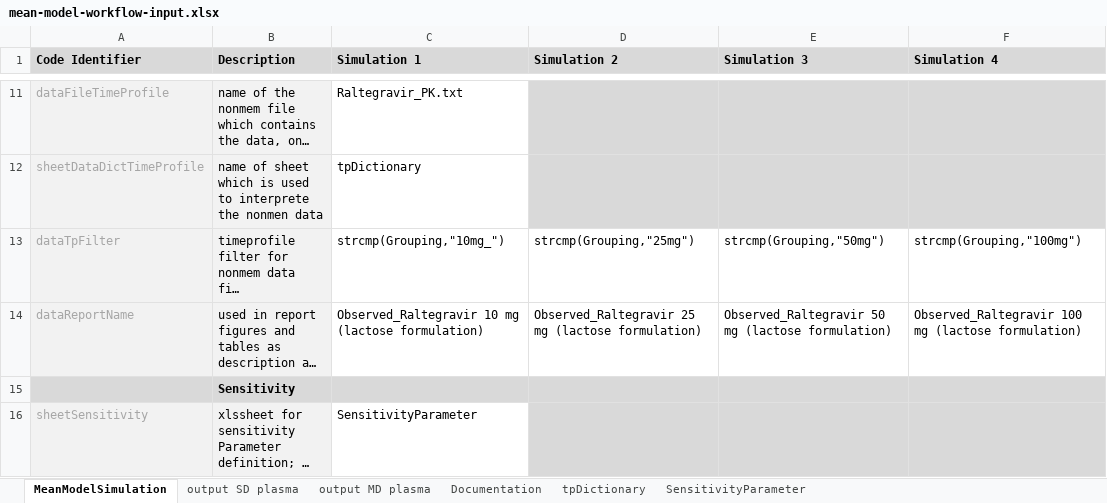
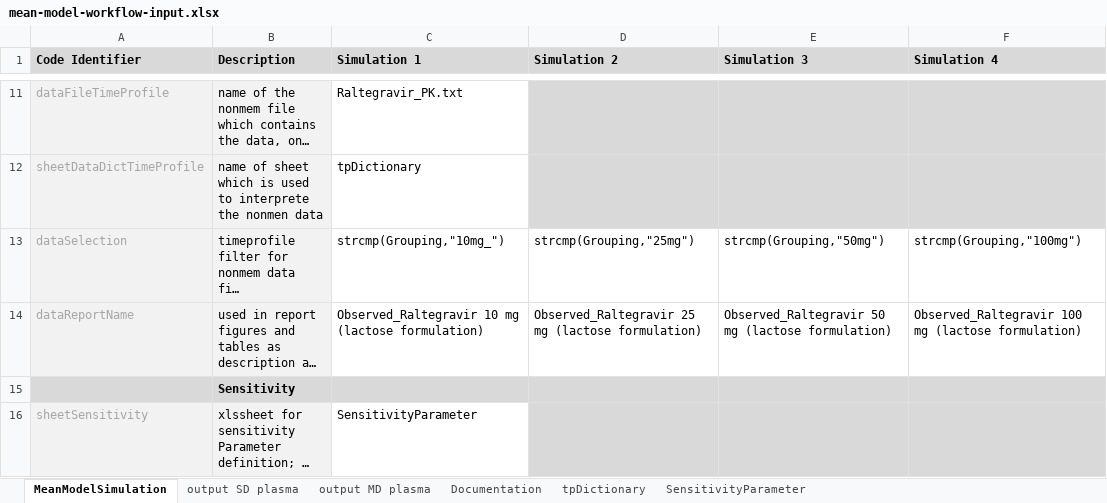
Before and after one commit to Open-Systems-Pharmacology/OSPSuite.ReportingEngine, an Excel workbook: inst/extdata/mean-model-workflow-input.xlsx, sheet MeanModelSimulation, drawn as a sheet; only a part is shown, gaps mark what is left out; long unchanged cells end in …; values as stored, in another font and other column widths than the file's, no borders; the diff covers the shown part only; the diff names each change by its address in the sheet, - before the commit and + after, or states it on an @@ line.

```diff
--- a/inst/extdata/mean-model-workflow-input.xlsx (sheet MeanModelSimulation)
+++ b/inst/extdata/mean-model-workflow-input.xlsx (sheet MeanModelSimulation)
-A13 (Code Identifier): dataTpFilter
+A13 (Code Identifier): dataSelection
```
Also changed, not shown: 7 added rows, 3 removed rows, 2 edited cells and cell formats elsewhere in this sheet, inst/extdata/population-workflow-input.xlsx, 4 other files.
